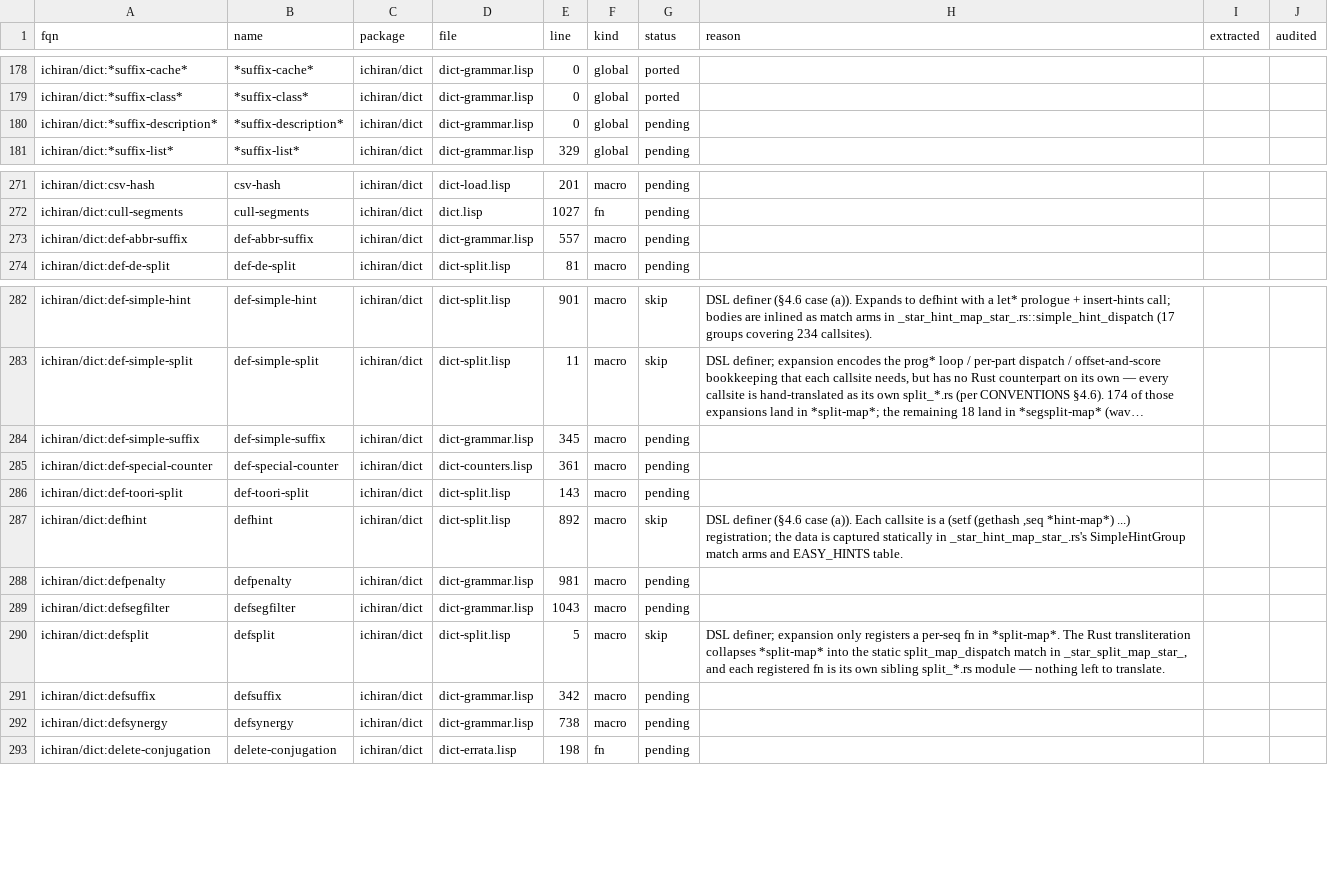
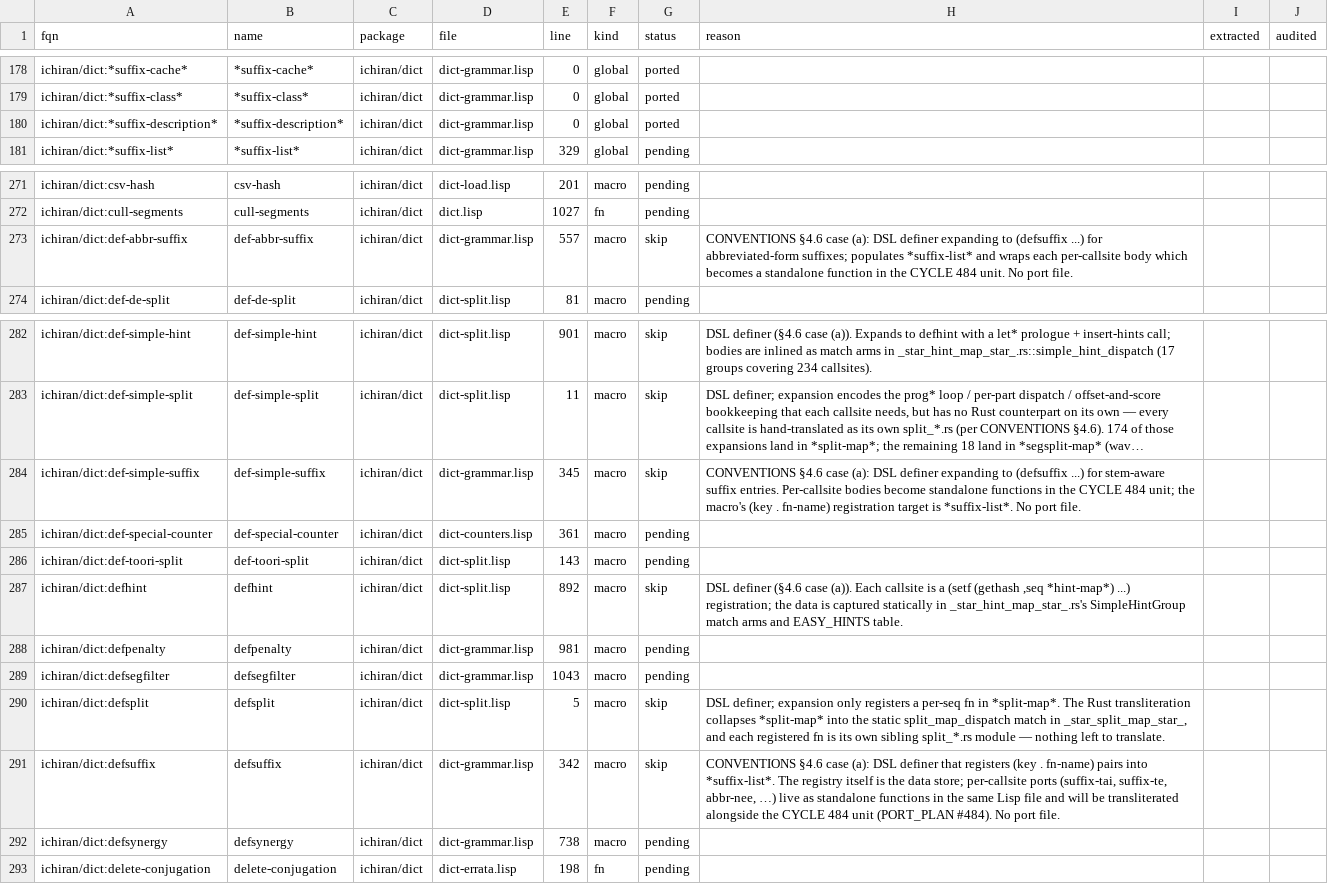
Before and after one commit to davidrideout/kaniran, a CSV file: reverse/scripts/symbols.csv, drawn as a sheet; only a part is shown, gaps mark what is left out; long unchanged cells end in …; the diff names each change by its address in the sheet, - before the commit and + after, or states it on an @@ line.

Commit message:
Port *suffix-description* + skip 3 suffix-DSL macros
Global:
- *suffix-description* (dict-grammar.lisp:108) — 47-entry
  OnceLock<HashMap<SuffixDescKey, &'static str>>. SuffixDescKey is a
  2-variant Class/Seq enum (§4.3) carrying the upstream mixed-key
  shape (39 class keywords + 8 splitseg seqs). Pinned against the
  live image probed on .103: hash-table-count = 47, maphash spot
  checks for :chau / :ha / :kuru (trailing space) / :tasou and
  three seq keys.

Macros marked skip (§4.6 case (a) — DSL definers, no port file):
- defsuffix — registers (key . fn-name) into *suffix-list*
- def-simple-suffix — stem-aware sugar around defsuffix
- def-abbr-suffix — abbreviated-form sugar around defsuffix

Each per-callsite body becomes a standalone fn in the CYCLE 484
unit alongside *suffix-list* / *suffix-unique-only* (both still
pending — *suffix-list* needs the 43 suffix-fn ports and
*suffix-unique-only* additionally needs the :sa / :desu
postgres-lambda entries, which require the suffix-fn return type
to be settled).

```diff
--- a/reverse/scripts/symbols.csv
+++ b/reverse/scripts/symbols.csv
-G180 (status): pending
+G180 (status): ported
-G273 (status): pending
+G273 (status): skip
-H273 (reason): (empty)
+H273 (reason): CONVENTIONS §4.6 case (a): DSL definer expanding to (defsuffix ...) for abbreviated-form suffixes; populates *suffix-list* and wraps each per-callsite body which becomes a standalone function in the CYCLE 484 unit. No port file.
-G284 (status): pending
+G284 (status): skip
-H284 (reason): (empty)
+H284 (reason): CONVENTIONS §4.6 case (a): DSL definer expanding to (defsuffix ...) for stem-aware suffix entries. Per-callsite bodies become standalone functions in the CYCLE 484 unit; the macro's (key . fn-name) registration target is *suffix-list*. No port file.
-G291 (status): pending
+G291 (status): skip
-H291 (reason): (empty)
+H291 (reason): CONVENTIONS §4.6 case (a): DSL definer that registers (key . fn-name) pairs into *suffix-list*. The registry itself is the data store; per-callsite ports (suffix-tai, suffix-te, abbr-nee, …) live as standalone functions in the same Lisp file and will be transliterated alongside the CYCLE 484 unit (PORT_PLAN #484). No port file.
```
Also changed, not shown: 4 other files.
